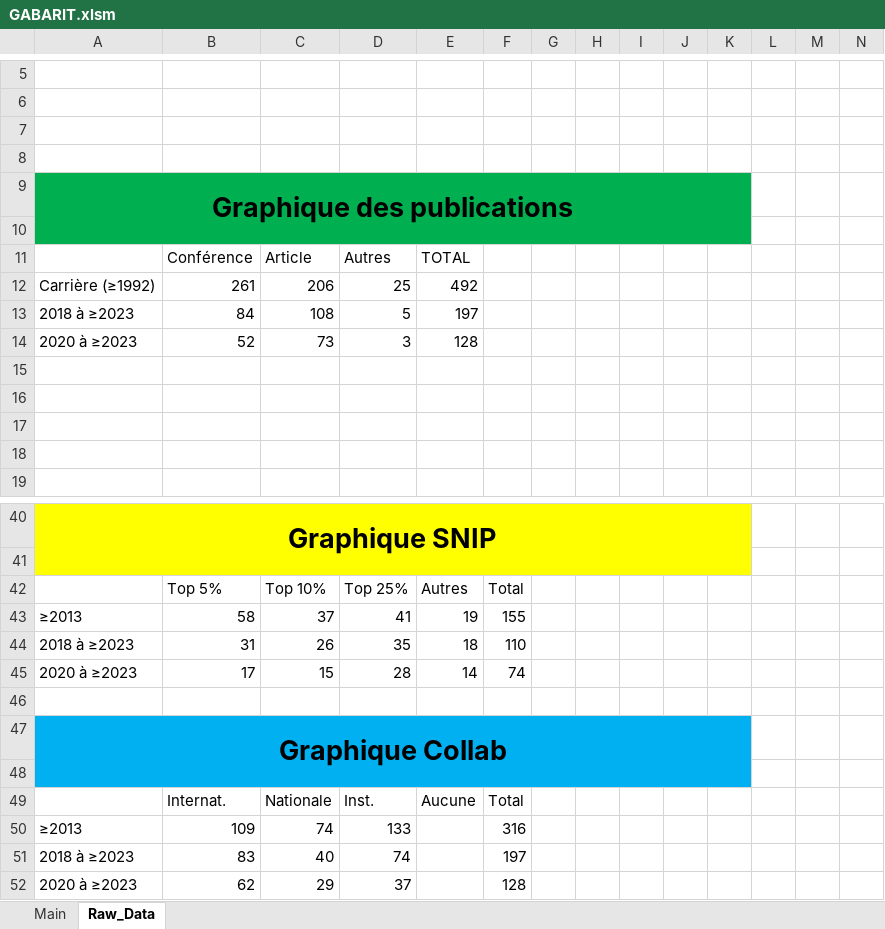
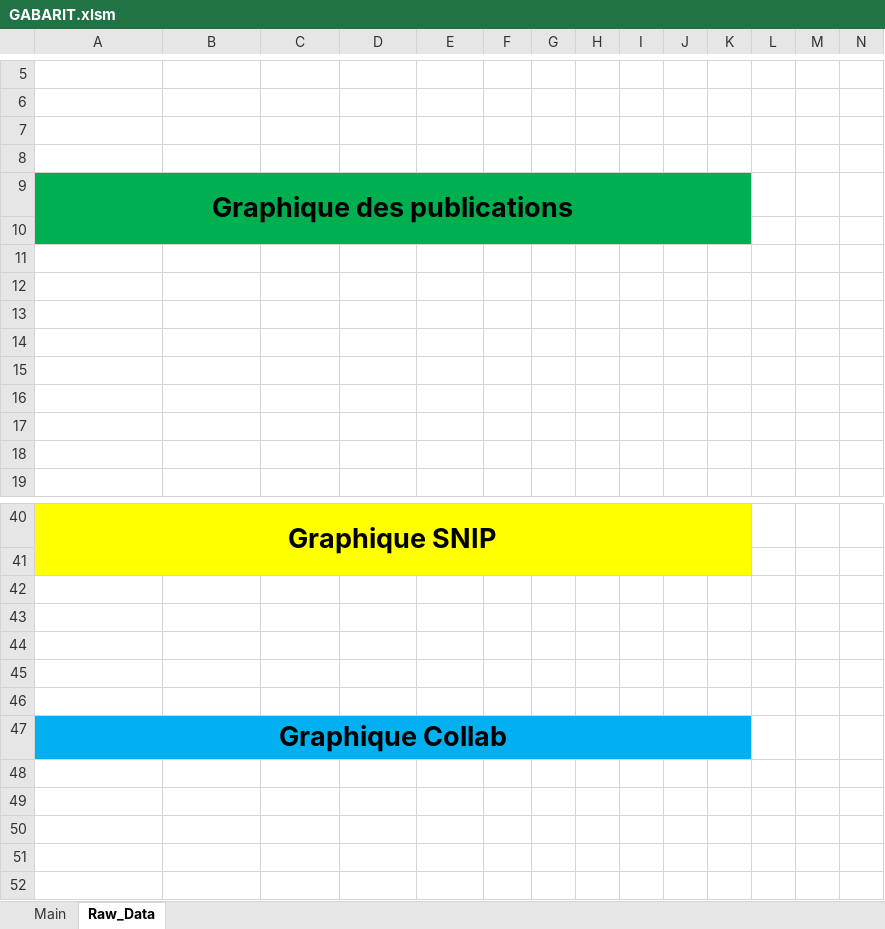
Before and after one commit to ETS-Bibliotheque/AutoBibPlus, an Excel workbook: GABARIT.xlsm, sheet Raw_Data, drawn as a sheet; only a part is shown, gaps mark what is left out; values as stored, in another font and other column widths than the file's, no borders; charts and pictures not drawn; rows hold the shown columns only; the diff names each change by its address in the sheet, - before the commit and + after, or states it on an @@ line.

```diff
--- a/GABARIT.xlsm (sheet Raw_Data)
+++ b/GABARIT.xlsm (sheet Raw_Data)
-row 11:  | Conférence | Article | Autres | TOTAL
+row 11: (empty)
-row 12: Carrière (≥1992) | 261 | 206 | 25 | 492
+row 12: (empty)
-row 13: 2018 à ≥2023 | 84 | 108 | 5 | 197
+row 13: (empty)
-row 14: 2020 à ≥2023 | 52 | 73 | 3 | 128
+row 14: (empty)
-row 42:  | Top 5% | Top 10% | Top 25% | Autres | Total
+row 42: (empty)
-row 43: ≥2013 | 58 | 37 | 41 | 19 | 155
+row 43: (empty)
-row 44: 2018 à ≥2023 | 31 | 26 | 35 | 18 | 110
+row 44: (empty)
-row 45: 2020 à ≥2023 | 17 | 15 | 28 | 14 | 74
+row 45: (empty)
-row 48: (empty)
-row 49:  | Internat. | Nationale | Inst. | Aucune | Total
-row 50: ≥2013 | 109 | 74 | 133 |  | 316
-row 51: 2018 à ≥2023 | 83 | 40 | 74 |  | 197
-row 52: 2020 à ≥2023 | 62 | 29 | 37 |  | 128
```
Also changed, not shown: sheet Main, charts or pictures, 5 other files.
